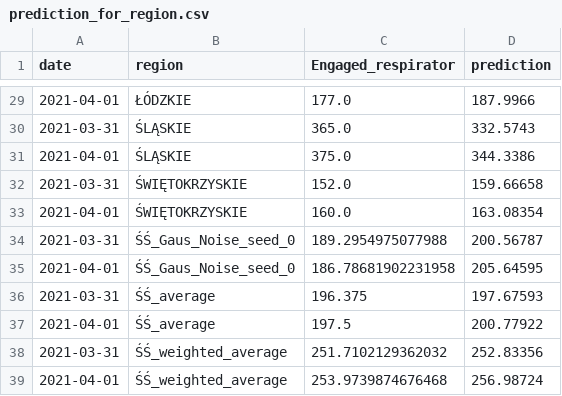
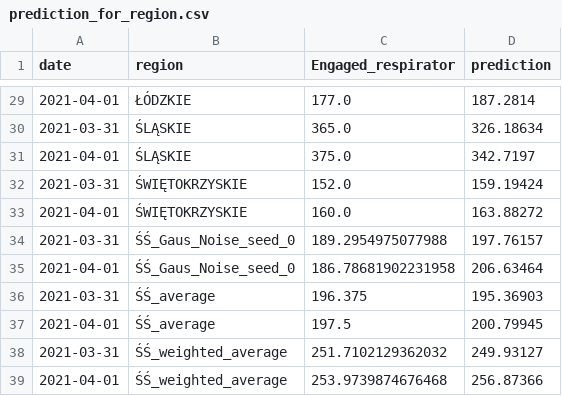
Before and after one commit to czechoa/COVID-19_prediction_in_Poland, a CSV file: results/csv/prediction_for_region.csv, drawn as a sheet; only a part is shown, gaps mark what is left out; the diff covers the shown part only.

```diff
--- a/results/csv/prediction_for_region.csv
+++ b/results/csv/prediction_for_region.csv
@@ -29,11 +29,11 @@ date,region,Engaged_respirator,prediction
-2021-04-01,ŁÓDZKIE,177.0,187.9966
-2021-03-31,ŚLĄSKIE,365.0,332.5743
-2021-04-01,ŚLĄSKIE,375.0,344.3386
-2021-03-31,ŚWIĘTOKRZYSKIE,152.0,159.66658
-2021-04-01,ŚWIĘTOKRZYSKIE,160.0,163.08354
-2021-03-31,ŚŚ_Gaus_Noise_seed_0,189.2954975077988,200.56787
-2021-04-01,ŚŚ_Gaus_Noise_seed_0,186.78681902231958,205.64595
-2021-03-31,ŚŚ_average,196.375,197.67593
-2021-04-01,ŚŚ_average,197.5,200.77922
-2021-03-31,ŚŚ_weighted_average,251.7102129362032,252.83356
-2021-04-01,ŚŚ_weighted_average,253.9739874676468,256.98724
+2021-04-01,ŁÓDZKIE,177.0,187.2814
+2021-03-31,ŚLĄSKIE,365.0,326.18634
+2021-04-01,ŚLĄSKIE,375.0,342.7197
+2021-03-31,ŚWIĘTOKRZYSKIE,152.0,159.19424
+2021-04-01,ŚWIĘTOKRZYSKIE,160.0,163.88272
+2021-03-31,ŚŚ_Gaus_Noise_seed_0,189.2954975077988,197.76157
+2021-04-01,ŚŚ_Gaus_Noise_seed_0,186.78681902231958,206.63464
+2021-03-31,ŚŚ_average,196.375,195.36903
+2021-04-01,ŚŚ_average,197.5,200.79945
+2021-03-31,ŚŚ_weighted_average,251.7102129362032,249.93127
+2021-04-01,ŚŚ_weighted_average,253.9739874676468,256.87366
```
Also changed, not shown: 27 edited cells elsewhere in this file, 7 other files.
